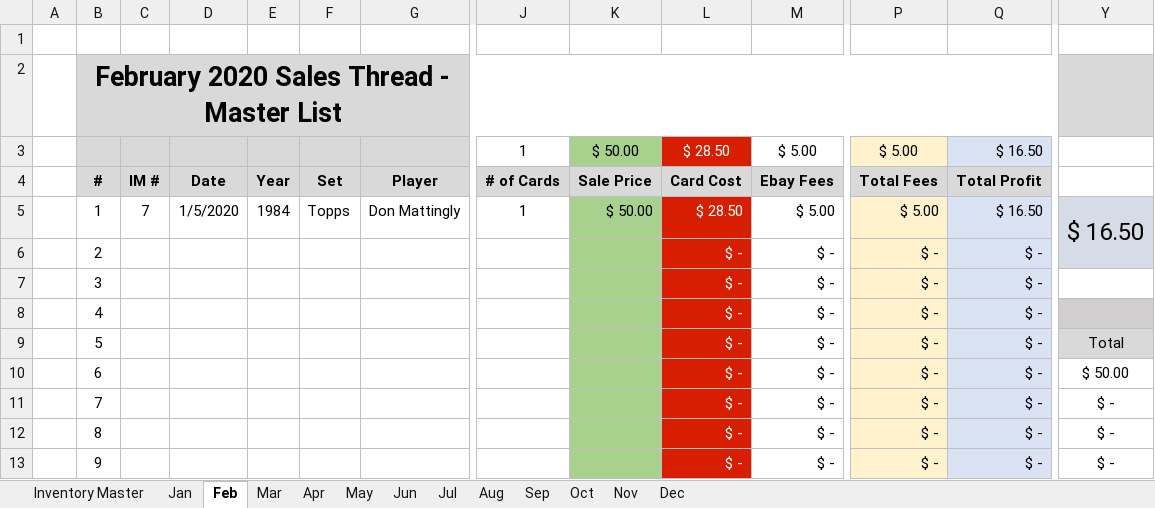
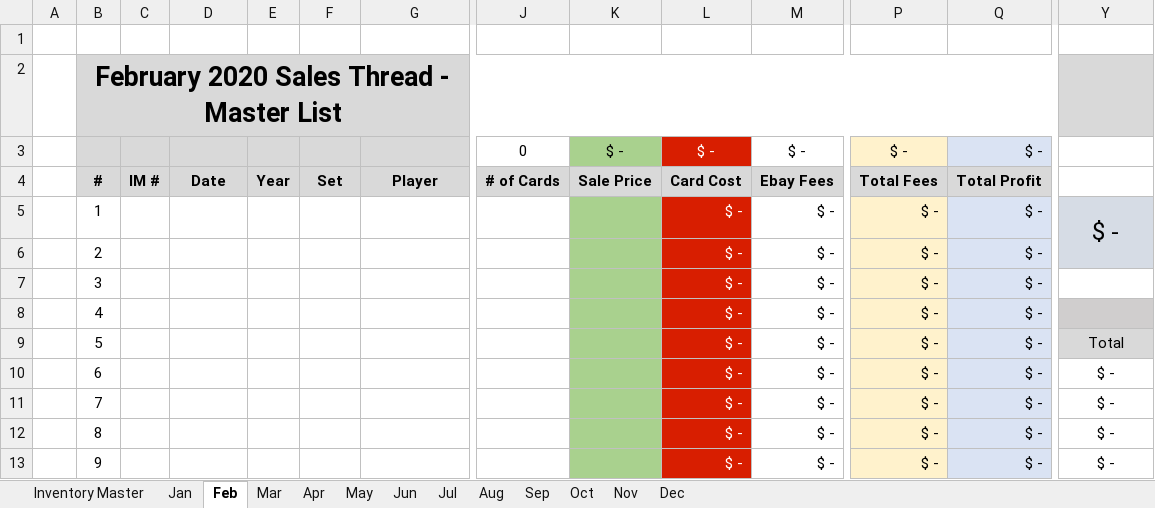
Before and after one commit to lpf23/trading_card_inventory, an Excel workbook: trading_card_inventory.xlsx, sheet Feb, drawn as a sheet; only a part is shown, gaps mark what is left out; values as stored, in another font and other column widths than the file's, no borders; removed rows and columns are numbered as before the commit, all else as after; rows hold the shown columns only; the diff covers the shown part only; the diff names each change by its address in the sheet, - before the commit and + after, or states it on an @@ line.

```diff
--- a/trading_card_inventory.xlsx (sheet Feb)
+++ b/trading_card_inventory.xlsx (sheet Feb)
-row 3:  |  |  |  |  |  |  | 1 | $ 50.00 | $ 28.50 | $ 5.00 | $ 5.00 | $ 16.50
+row 3:  |  |  |  |  |  |  | 0 | $ - | $ - | $ - | $ - | $ -
-C5: 7
+C5: (empty)
-D5: 1/5/2020
+D5: (empty)
-E5: 1984
+E5: (empty)
-F5: Topps
+F5: (empty)
-G5: Don Mattingly
+G5: (empty)
-J5: 1
+J5: (empty)
-K5: $ 50.00
+K5: (empty)
-L5: $ 28.50
+L5: $ -
-M5: $ 5.00
+M5: $ -
-P5: $ 5.00
+P5: $ -
-Q5: $ 16.50
+Q5: $ -
-Y5: $ 16.50
+Y5: $ -
-Y10: $ 50.00
+Y10: $ -
```
Also changed, not shown: 3 edited cells elsewhere in this sheet, sheet Inventory Master, sheet Jan, sheet Jun.
